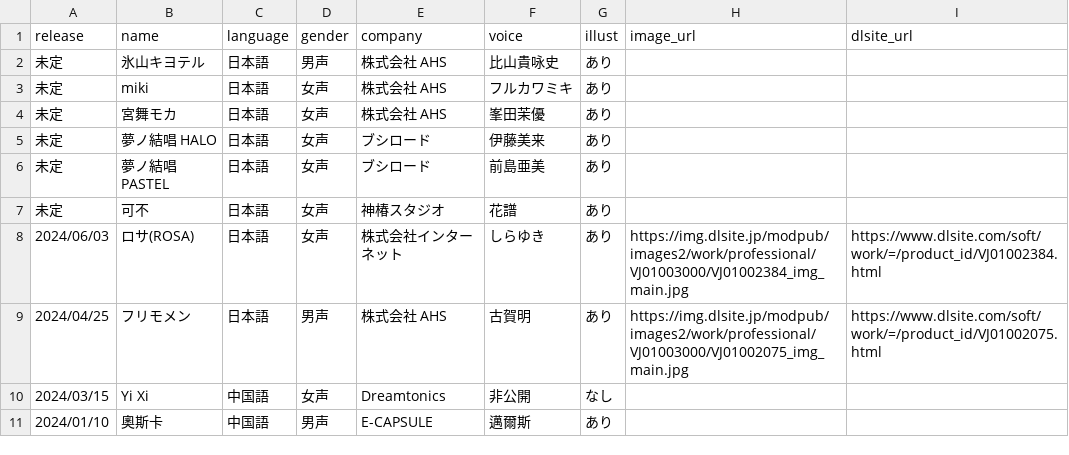
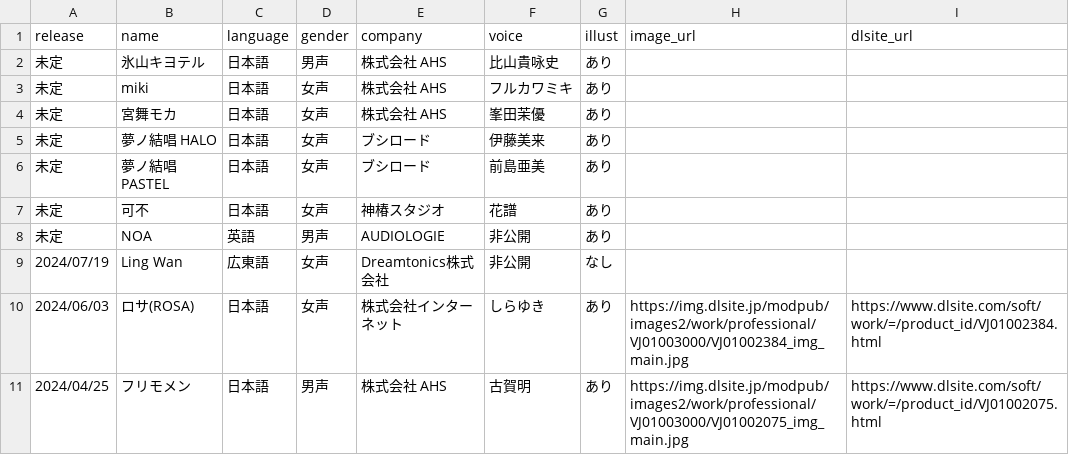
Before and after one commit to ashcolor/ashcolor-blog, a CSV file: content/data/synthesizer-v-singer.csv, drawn as a sheet; only a part is shown; the shorter side is filled out with more unchanged rows; the diff names each change by its address in the sheet, - before the commit and + after, or states it on an @@ line.

```diff
--- a/content/data/synthesizer-v-singer.csv
+++ b/content/data/synthesizer-v-singer.csv
+row 8: 未定 | NOA | 英語 | 男声 | AUDIOLOGIE | 非公開 | あり
+row 9: 2024/07/19 | Ling Wan | 広東語 | 女声 | Dreamtonics株式会社 | 非公開 | なし
```
Also changed, not shown: 3 other files.
